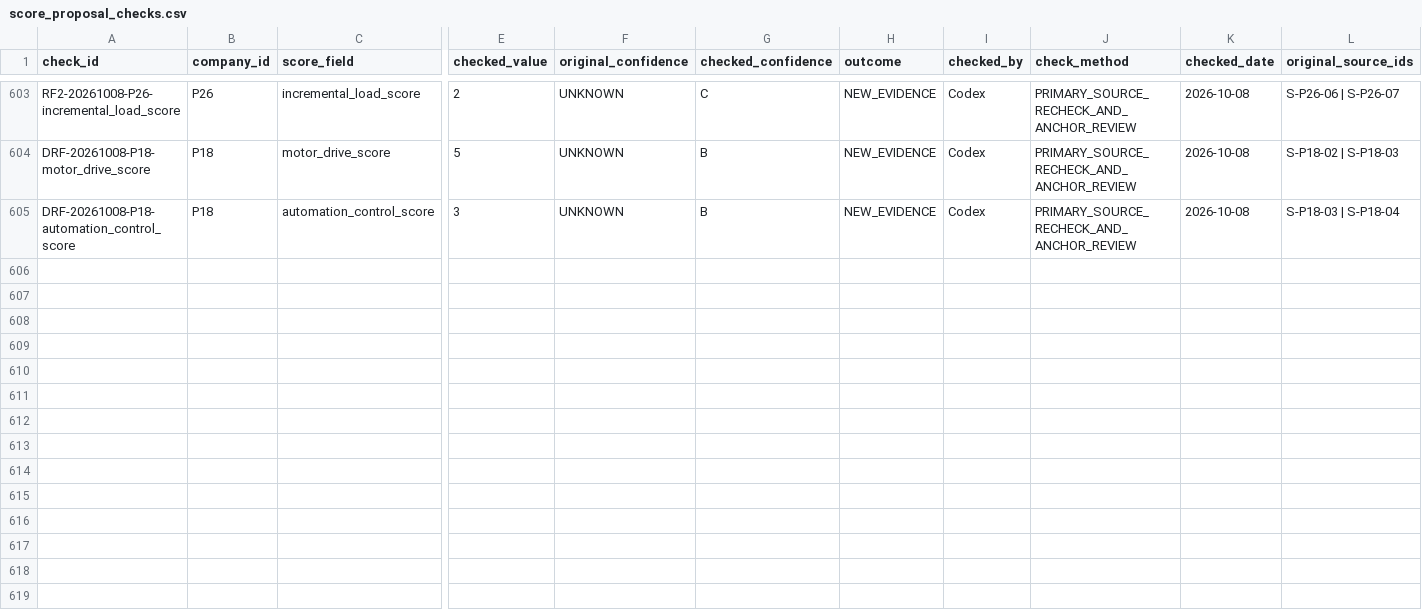
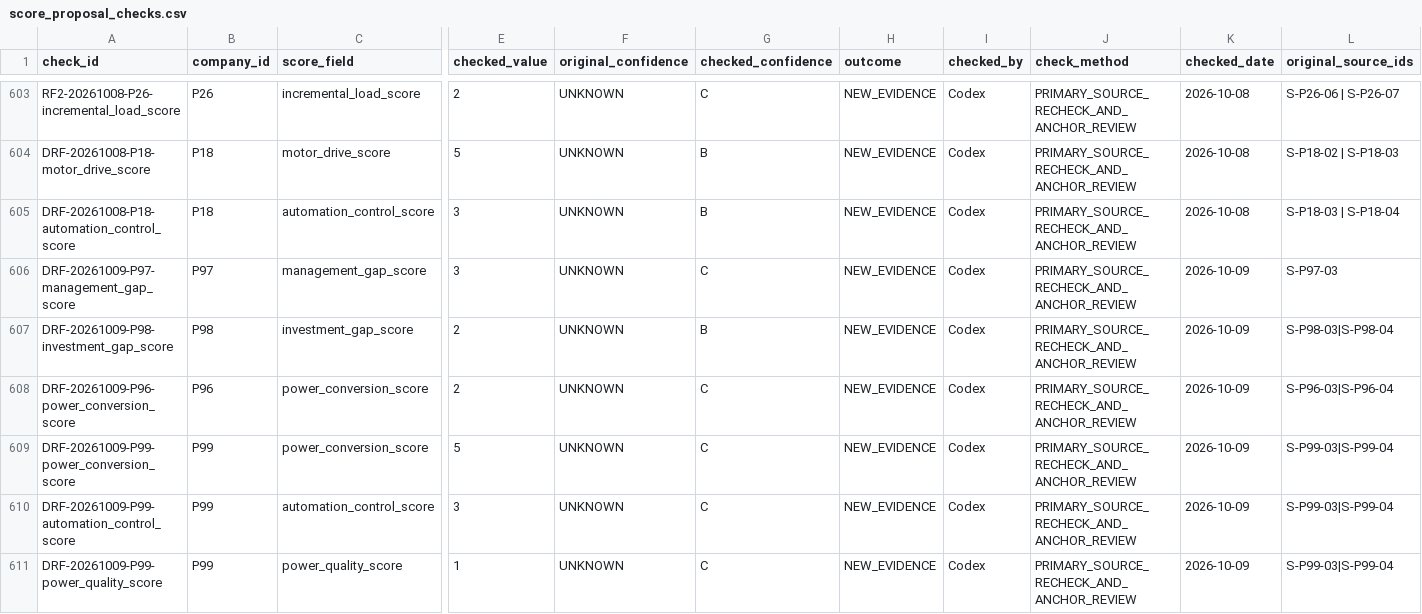
Before and after one commit to AnnaKolisnyk74/sme-etoi, a CSV file: evidence/score_proposal_checks.csv, drawn as a sheet; only a part is shown, gaps mark what is left out; rows hold the shown columns only; the diff names each change by its address in the sheet, - before the commit and + after, or states it on an @@ line.

Commit message:
Continue all open fields in ten ranked firms with six bounded evidence anchors (#52)

```diff
--- a/evidence/score_proposal_checks.csv
+++ b/evidence/score_proposal_checks.csv
+row 606: DRF-20261009-P97-management_gap_score | P97 | management_gap_score | 3 | UNKNOWN | C | NEW_EVIDENCE | Codex | PRIMARY_SOURCE_RECHECK_AND_ANCHOR_REVIEW | 2026-10-09 | S-P97-03
+row 607: DRF-20261009-P98-investment_gap_score | P98 | investment_gap_score | 2 | UNKNOWN | B | NEW_EVIDENCE | Codex | PRIMARY_SOURCE_RECHECK_AND_ANCHOR_REVIEW | 2026-10-09 | S-P98-03|S-P98-04
+row 608: DRF-20261009-P96-power_conversion_score | P96 | power_conversion_score | 2 | UNKNOWN | C | NEW_EVIDENCE | Codex | PRIMARY_SOURCE_RECHECK_AND_ANCHOR_REVIEW | 2026-10-09 | S-P96-03|S-P96-04
+row 609: DRF-20261009-P99-power_conversion_score | P99 | power_conversion_score | 5 | UNKNOWN | C | NEW_EVIDENCE | Codex | PRIMARY_SOURCE_RECHECK_AND_ANCHOR_REVIEW | 2026-10-09 | S-P99-03|S-P99-04
+row 610: DRF-20261009-P99-automation_control_score | P99 | automation_control_score | 3 | UNKNOWN | C | NEW_EVIDENCE | Codex | PRIMARY_SOURCE_RECHECK_AND_ANCHOR_REVIEW | 2026-10-09 | S-P99-03|S-P99-04
+row 611: DRF-20261009-P99-power_quality_score | P99 | power_quality_score | 1 | UNKNOWN | C | NEW_EVIDENCE | Codex | PRIMARY_SOURCE_RECHECK_AND_ANCHOR_REVIEW | 2026-10-09 | S-P99-03|S-P99-04
```
Also changed, not shown: evidence/proposal_source_checks.csv, outputs/company_work_priority.csv, 36 other files.
